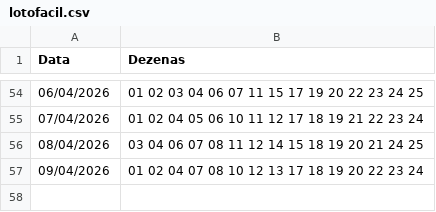
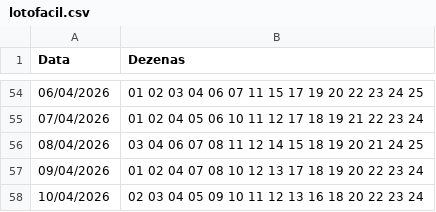
Before and after one commit to gustavosesso/lotofacil-registro-auto, a CSV file: lotofacil.csv, drawn as a sheet; only a part is shown, gaps mark what is left out; the diff names each change by its address in the sheet, - before the commit and + after, or states it on an @@ line.

```diff
--- a/lotofacil.csv
+++ b/lotofacil.csv
+row 58: 10/04/2026 | 02 03 04 05 09 10 11 12 13 16 18 20 22 23 24
```
